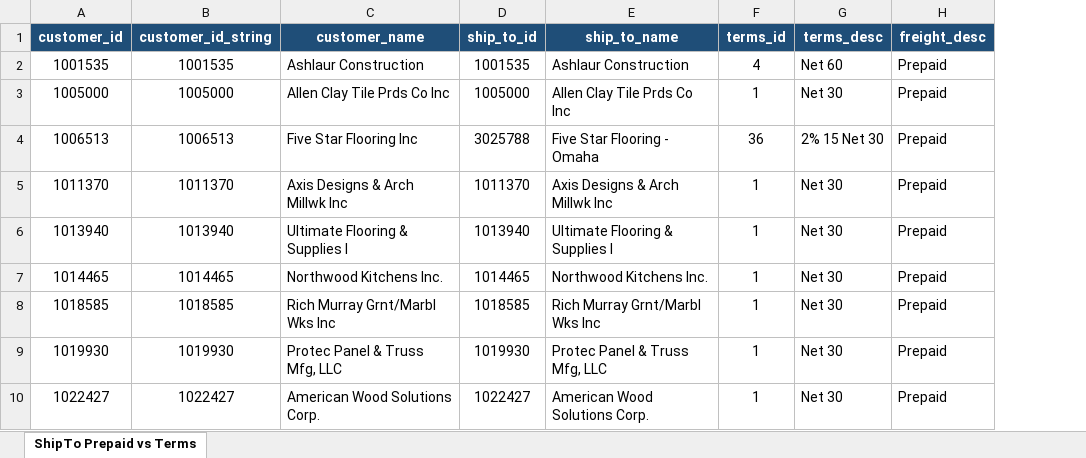
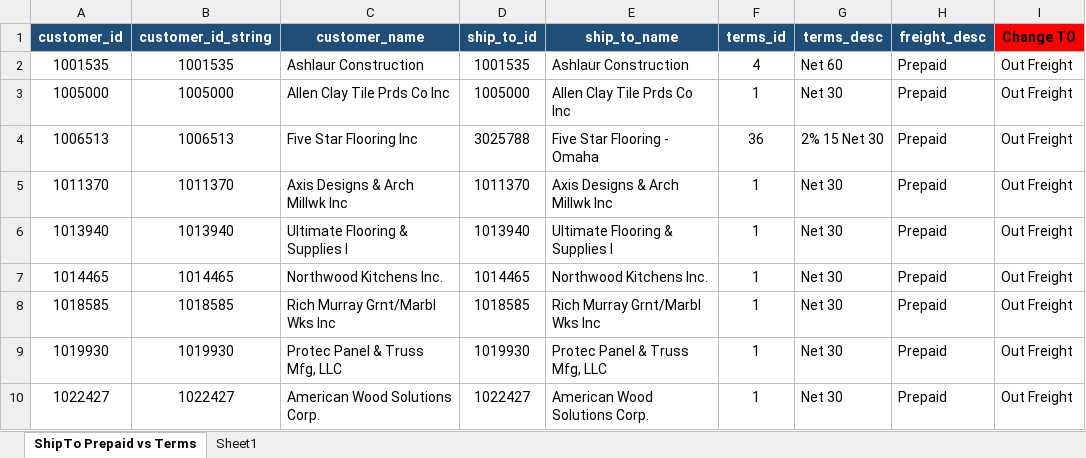
Before and after one commit to mgoldy-linux/Claude, an Excel workbook: Reports/SA-55209-ShipTo-Terms-vs-FreightCode-2026-09-23.xlsx, sheet ShipTo Prepaid vs Terms, drawn as a sheet; only a part is shown; values as stored, in another font and other column widths than the file's, no borders; the diff names each change by its address in the sheet, - before the commit and + after, or states it on an @@ line.

```diff
--- a/Reports/SA-55209-ShipTo-Terms-vs-FreightCode-2026-09-23.xlsx (sheet ShipTo Prepaid vs Terms)
+++ b/Reports/SA-55209-ShipTo-Terms-vs-FreightCode-2026-09-23.xlsx (sheet ShipTo Prepaid vs Terms)
+sheet tab: Sheet1
+column I (Change TO), rows 2-10: all Out Freight
```
Also changed, not shown: 4 other files.
